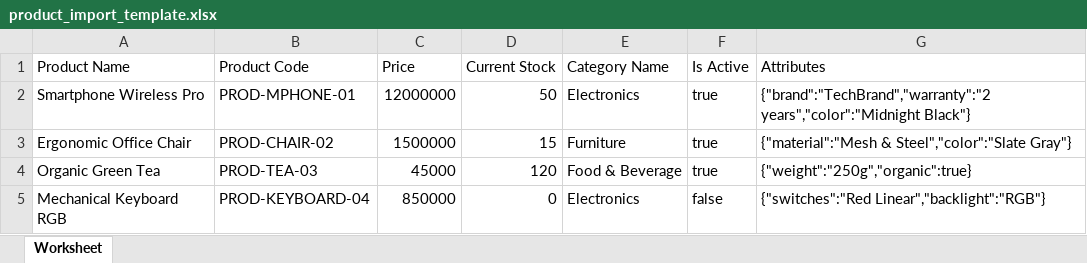
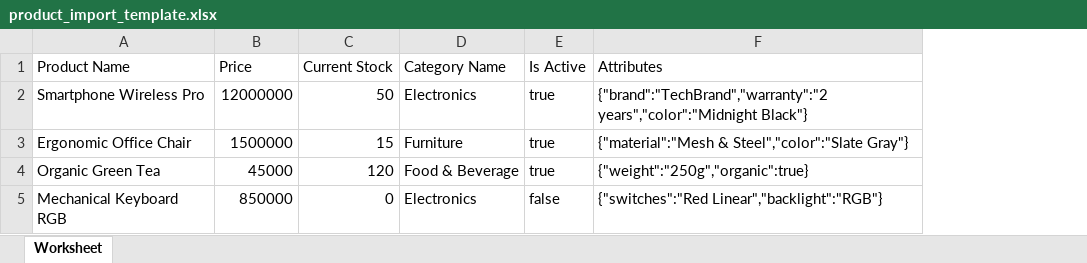
Before and after one commit to rendihardi/BE-Test-Laravel, an Excel workbook: public/templates/product_import_template.xlsx, sheet Worksheet, drawn as a sheet; values as stored, in another font and other column widths than the file's, no borders; the diff names each change by its address in the sheet, - before the commit and + after, or states it on an @@ line.

Commit message:
fix template

```diff
--- a/public/templates/product_import_template.xlsx (sheet Worksheet)
+++ b/public/templates/product_import_template.xlsx (sheet Worksheet)
-column B (Product Code), rows 2-5: PROD-MPHONE-01 | PROD-CHAIR-02 | PROD-TEA-03 | PROD-KEYBOARD-04
```
Also changed, not shown: 2 other files.
